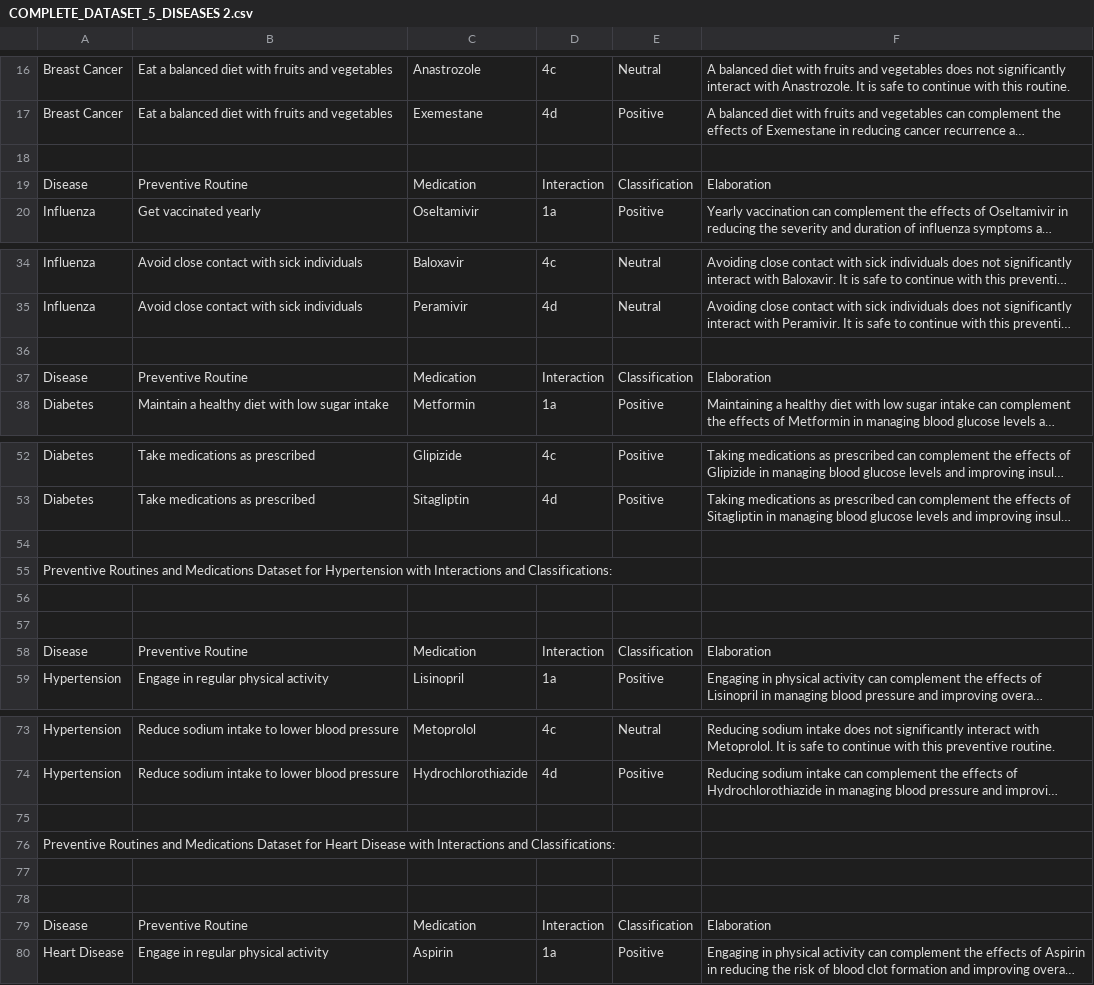
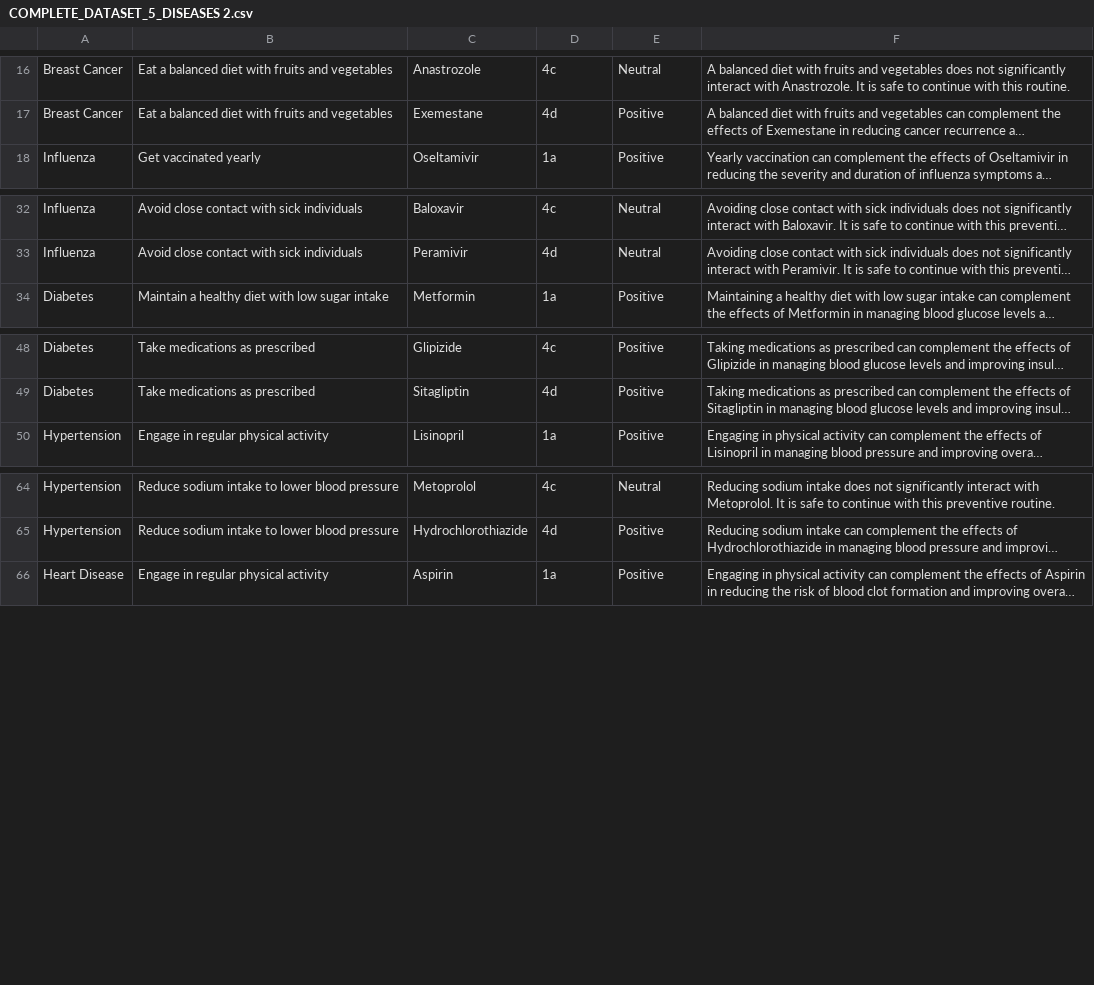
Before and after one commit to sj-data/health-ai, a CSV file: COMPLETE_DATASET_5_DISEASES 2.csv, drawn as a sheet; only a part is shown, gaps mark what is left out; long unchanged cells end in …; the diff names each change by its address in the sheet, - before the commit and + after, or states it on an @@ line.

Commit message:
Fixed csv

```diff
--- a/COMPLETE_DATASET_5_DISEASES 2.csv
+++ b/COMPLETE_DATASET_5_DISEASES 2.csv
-row 18: (empty)
-row 19: Disease | Preventive Routine | Medication | Interaction | Classification | Elaboration
-row 36: (empty)
-row 37: Disease | Preventive Routine | Medication | Interaction | Classification | Elaboration
-row 54: (empty)
-row 55: Preventive Routines and Medications Dataset for Hypertension with Interactions and Classifications:
-row 56: (empty)
-row 57: (empty)
-row 58: Disease | Preventive Routine | Medication | Interaction | Classification | Elaboration
-row 75: (empty)
-row 76: Preventive Routines and Medications Dataset for Heart Disease with Interactions and Classifications:
-row 77: (empty)
-row 78: (empty)
-row 79: Disease | Preventive Routine | Medication | Interaction | Classification | Elaboration
```
